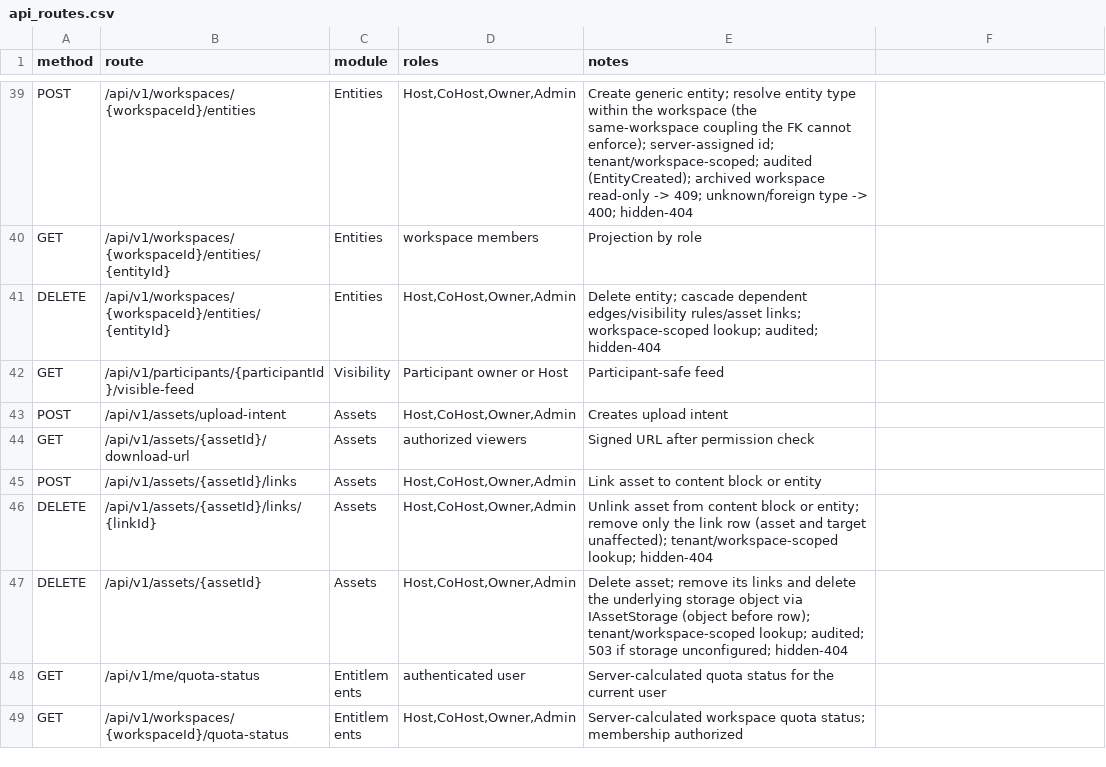
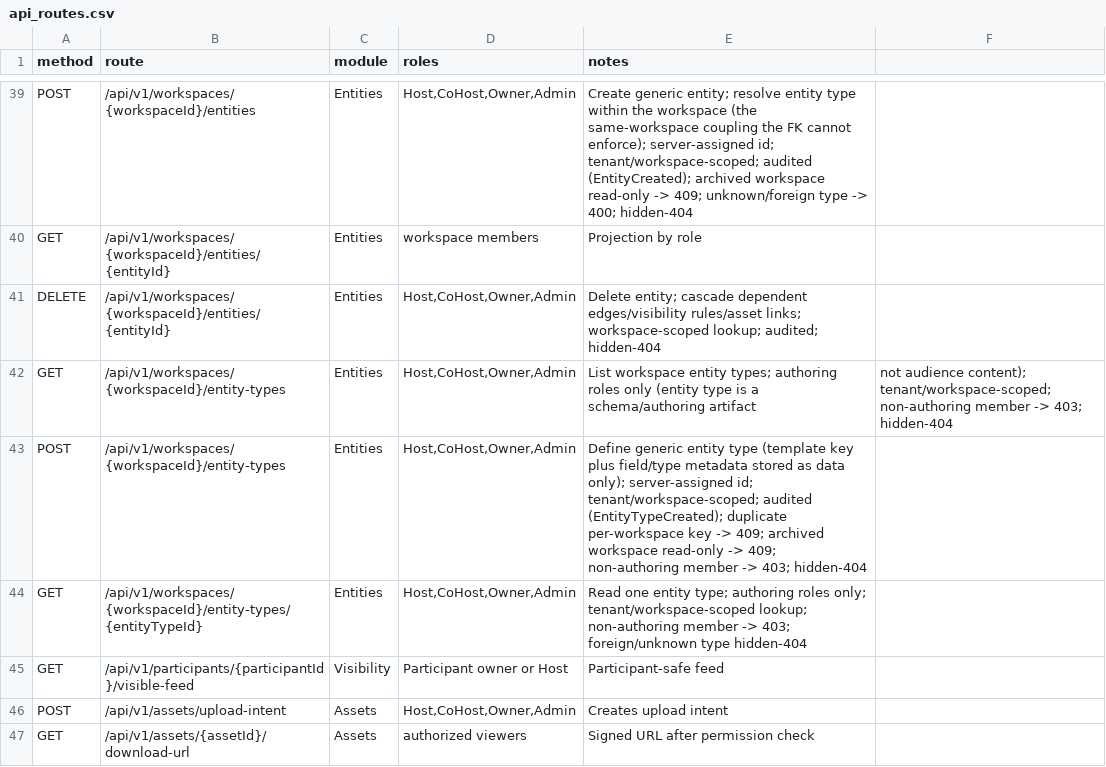
Before and after one commit to Live-Experience-Application/livecore-platform, a CSV file: csv/api_routes.csv, drawn as a sheet; only a part is shown, gaps mark what is left out; the shorter side is filled out with more unchanged rows; the diff names each change by its address in the sheet, - before the commit and + after, or states it on an @@ line.

Commit message:
CORE-ENT-007: add the entity-type create list and read endpoints
Make the platform usable for an authoring role to map a vertical's domain onto
Core over the API. An entity type is the data-driven definition of a kind of
entity (its template key plus field/type metadata); the entity-type model,
repository and template loader shipped earlier (CORE-ENT-001/004) with no HTTP
route (deliberately-absent per docs/24). This adds the authoring CRUD under
/api/v1/workspaces/{workspaceId}/entity-types.

- POST defines a generic entity type via EntityTypeCreationService: the type is
  created with a server-minted id, stored entirely as data (the key, display name
  and attribute schema are never inspected for vocabulary and never branched on -
  no "if entityType" in Core source, the template boundary of docs/04), and the
  create plus an append-only EntityTypeCreated audit record commit together in one
  transaction. A key the workspace already defines (resolved within the workspace
  first, the unique per-workspace key index as the race guard) is a 409, and an
  archived workspace a 409.
- GET list and GET by-id read the workspace's types (tenant- and workspace-scoped,
  list in canonical type-key order). Unlike entities, an entity type is an
  authoring/schema artifact rather than audience content, so all three routes are
  restricted to the authoring roles (Owner/Admin/Host/CoHost) with a single
  response shape - there is no host-vs-participant projection and no audience role
  ever receives a type ("authorize like entity authoring").
- Fail-closed and hidden-404 throughout: a foreign tenant, a sibling workspace, a
  non-member or an unknown type are all indistinguishable 404s; a known member who
  lacks the authoring role is 403; no rationale or content leaks (T1/T5/T7).

Adds the EntityTypeCreated audit action and the AuditLogEntry.ForEntityTypeCreation
factory, registers EntityTypeCreationService, documents the three routes in
csv/api_routes.csv, docs/08 and the docs/24 deferral register, updates the README,
and extends the TypeScript SDK (@livecore/contracts entity-type DTOs and the
@livecore/sdk-ts EntityTypesClient). Generic only - no vertical entity-type logic
in Core. Adds integration tests for create/list/read (happy path, same-workspace
list, foreign-tenant 404, sibling-workspace 404, non-authoring 403 on every route,
duplicate-key 409, archived 409, audit) and unit tests for the create service.

```diff
--- a/csv/api_routes.csv
+++ b/csv/api_routes.csv
+row 42: GET | /api/v1/workspaces/{workspaceId}/entity-types | Entities | Host,CoHost,Owner,Admin | List workspace entity types; authoring roles only (entity type is a schema/authoring artifact | not audience content); tenant/workspace-scoped; non-authoring member -> 403; hidden-404
+row 43: POST | /api/v1/workspaces/{workspaceId}/entity-types | Entities | Host,CoHost,Owner,Admin | Define generic entity type (template key plus field/type metadata stored as data only); server-assigned id; tenant/workspace-scoped; audited (EntityTypeCreated); duplicate per-workspace key -> 409; archived workspace read-only -> 409; non-authoring member -> 403; hidden-404
+row 44: GET | /api/v1/workspaces/{workspaceId}/entity-types/{entityTypeId} | Entities | Host,CoHost,Owner,Admin | Read one entity type; authoring roles only; tenant/workspace-scoped lookup; non-authoring member -> 403; foreign/unknown type hidden-404
```
Also changed, not shown: 20 other files.
